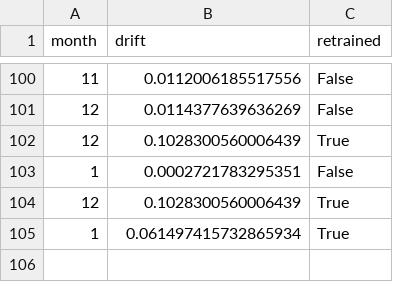
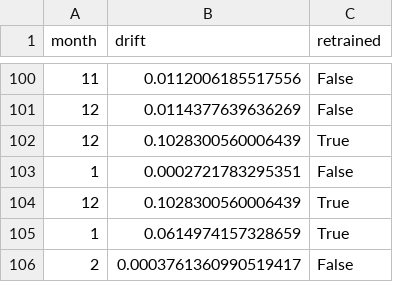
Before and after one commit to StengLisa/FromModelToProduction_FraudDetection, a CSV file: artifacts/drift_log.csv, drawn as a sheet; only a part is shown, gaps mark what is left out.

```diff
--- a/artifacts/drift_log.csv
+++ b/artifacts/drift_log.csv
@@ -104,2 +104,3 @@ month,drift,retrained
 12,0.1028300560006439,True
-1,0.061497415732865934,True
+1,0.0614974157328659,True
+2,0.0003761360990519417,False
```
